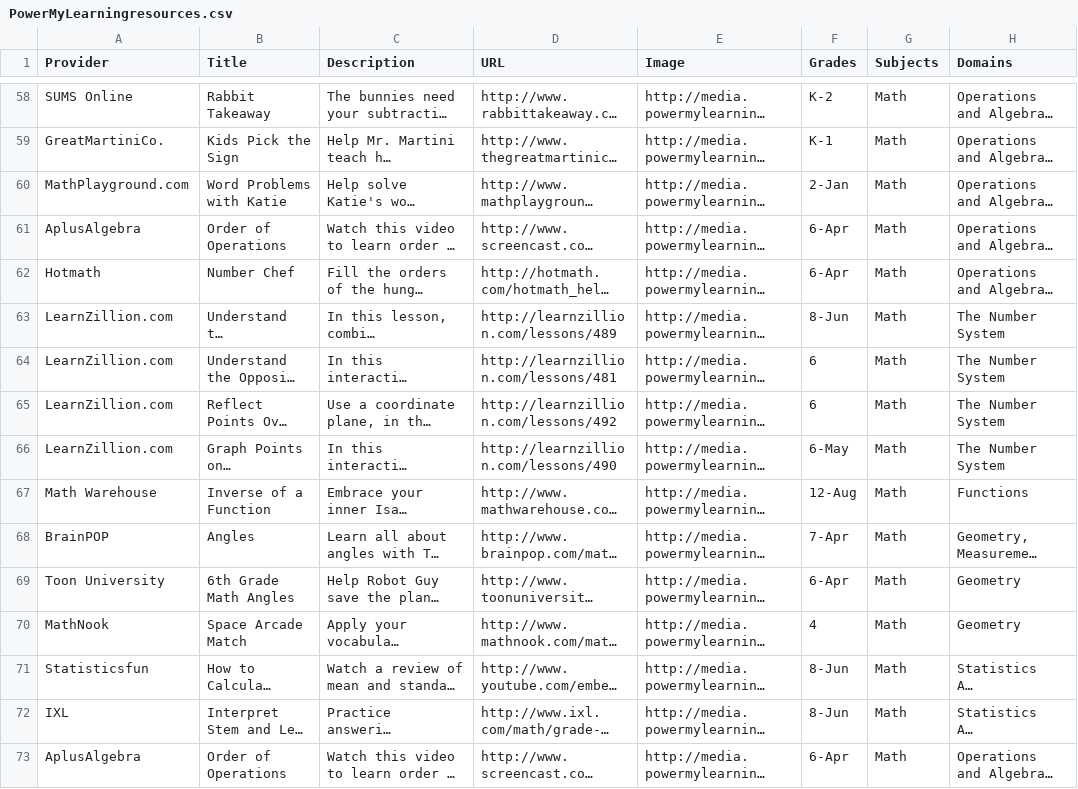
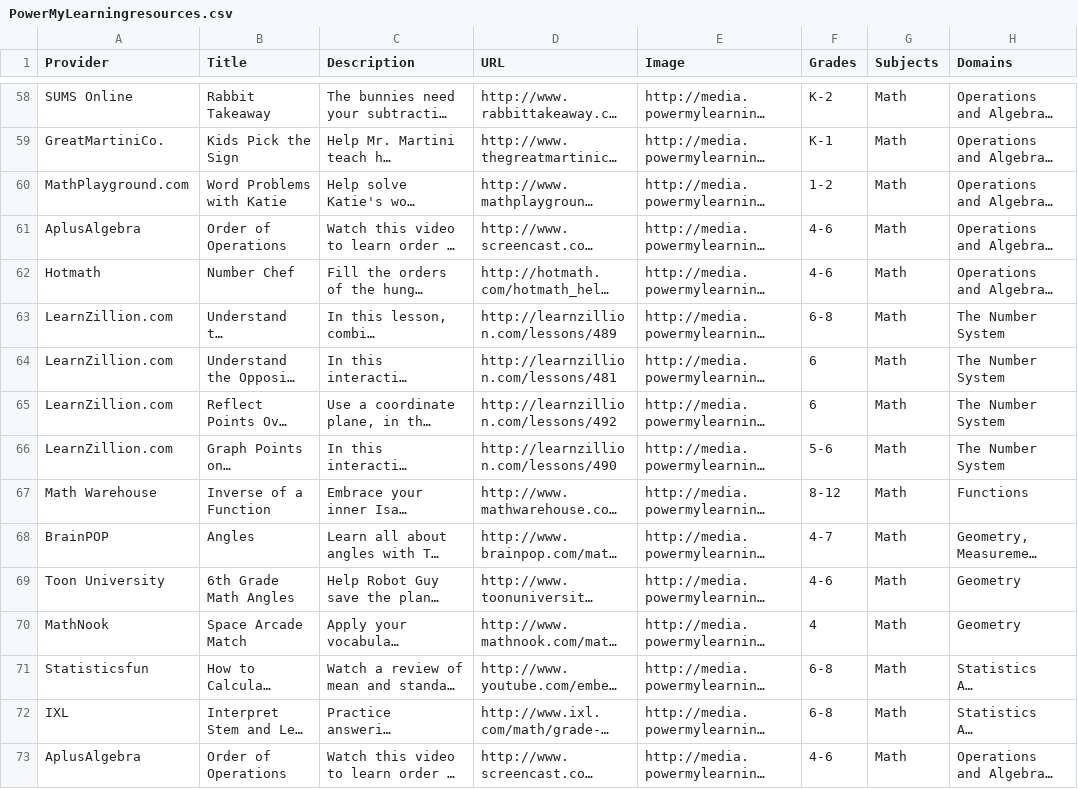
Before and after one commit to gwillingham3/first-trl, a CSV file: PowerMyLearningresources.csv, drawn as a sheet; only a part is shown, gaps mark what is left out; long unchanged cells end in …; the diff covers the shown part only; the diff names each change by its address in the sheet, - before the commit and + after, or states it on an @@ line.

Commit message:
another stuff

```diff
--- a/PowerMyLearningresources.csv
+++ b/PowerMyLearningresources.csv
-F60 (Grades): 2-Jan
+F60 (Grades): 1-2
-F61:F62 (Grades): 6-Apr
+F61:F62 (Grades): 4-6
-F63 (Grades): 8-Jun
+F63 (Grades): 6-8
-F66 (Grades): 6-May
+F66 (Grades): 5-6
-F67 (Grades): 12-Aug
+F67 (Grades): 8-12
-F68 (Grades): 7-Apr
+F68 (Grades): 4-7
-F69 (Grades): 6-Apr
+F69 (Grades): 4-6
-F71:F72 (Grades): 8-Jun
+F71:F72 (Grades): 6-8
-F73 (Grades): 6-Apr
+F73 (Grades): 4-6
```
Also changed, not shown: 67 edited cells elsewhere in this file.
